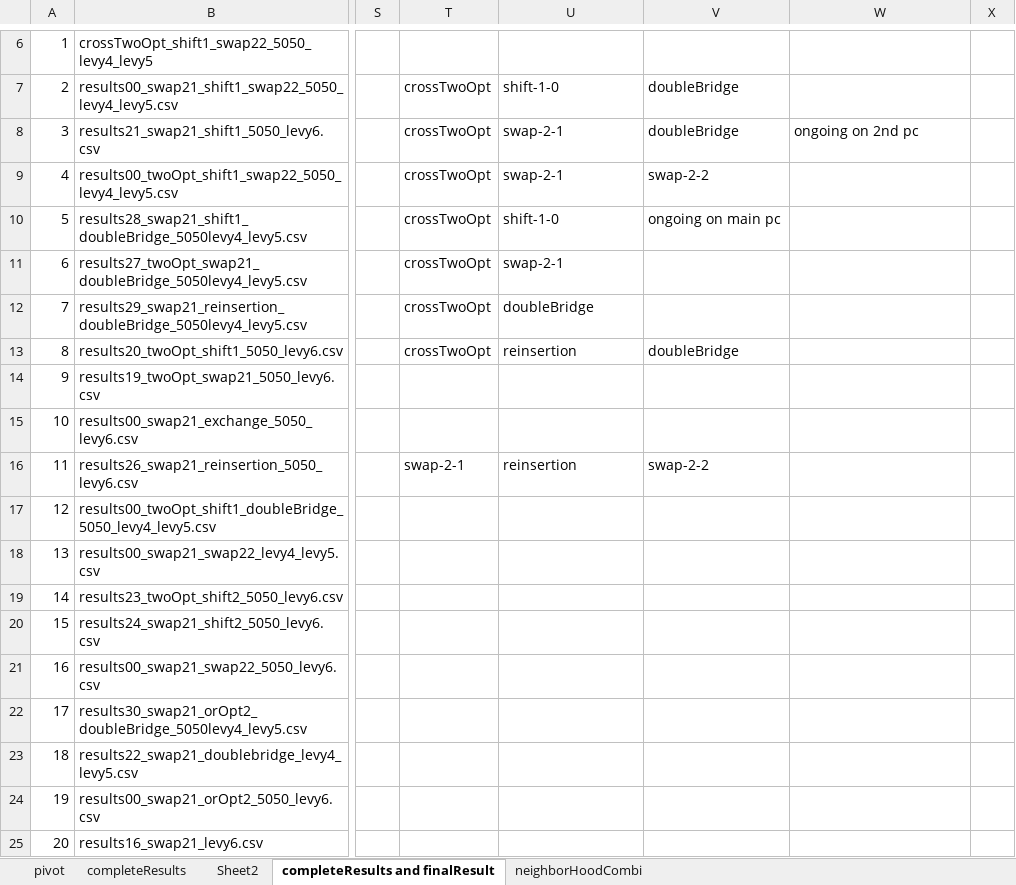
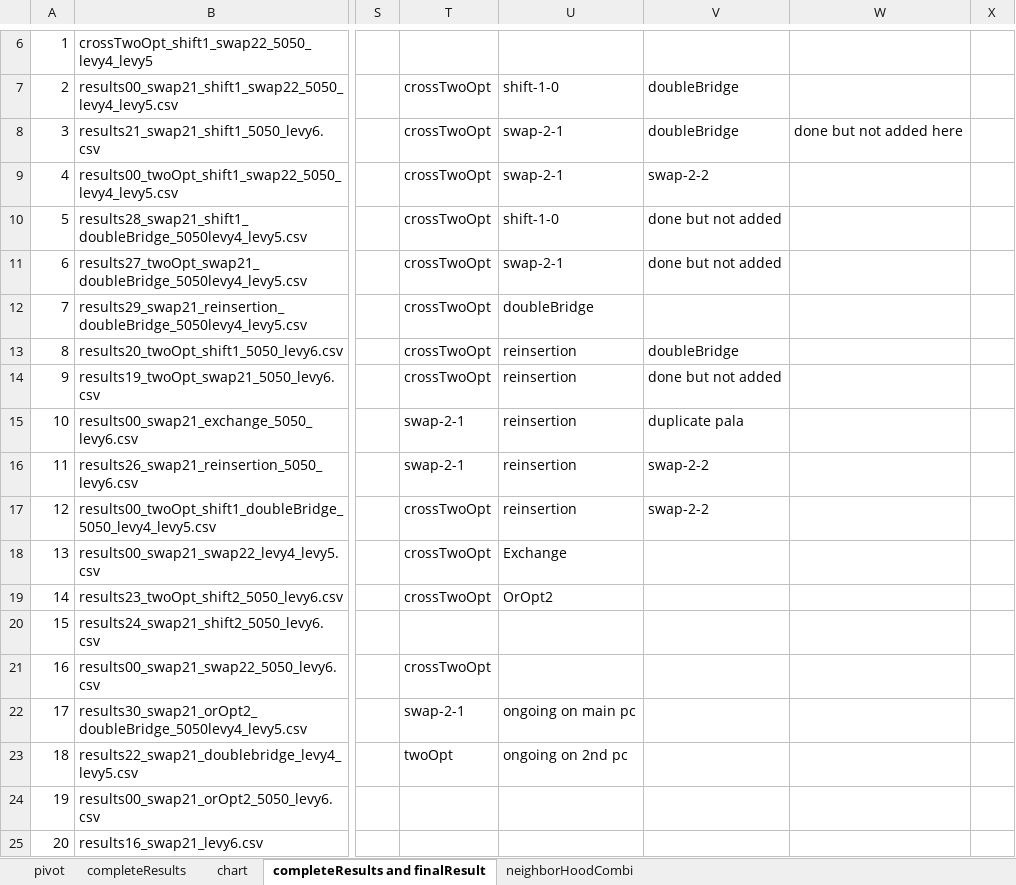
Before and after one commit to frostehhh/Cuckoo-Search-For-CVRP, an Excel workbook: completeResults/completeResults and experiment info.xlsx, sheet completeResults and finalResult, drawn as a sheet; only a part is shown, gaps mark what is left out; values as stored, in another font and other column widths than the file's, no cell formats; the diff names each change by its address in the sheet, - before the commit and + after, or states it on an @@ line.

Commit message:
results and update to crossTwoOpt for exp

```diff
--- a/completeResults/completeResults and experiment info.xlsx (sheet completeResults and finalResult)
+++ b/completeResults/completeResults and experiment info.xlsx (sheet completeResults and finalResult)
-sheet tab: Sheet2
+sheet tab: chart
-W8: ongoing on 2nd pc
+W8: done but not added here
-V10: ongoing on main pc
+V10: done but not added
-V11: (empty)
+V11: done but not added
-T14: (empty)
+T14: crossTwoOpt
-U14:U15: (empty)
+U14:U15: reinsertion
-V14: (empty)
+V14: done but not added
-T15: (empty)
+T15: swap-2-1
-V15: (empty)
+V15: duplicate pala
-T17:T19: (empty)
+T17:T19: crossTwoOpt
-U17: (empty)
+U17: reinsertion
-V17: (empty)
+V17: swap-2-2
-U18: (empty)
+U18: Exchange
-U19: (empty)
+U19: OrOpt2
-T21: (empty)
+T21: crossTwoOpt
-T22: (empty)
+T22: swap-2-1
-U22: (empty)
+U22: ongoing on main pc
-T23: (empty)
+T23: twoOpt
-U23: (empty)
+U23: ongoing on 2nd pc
```
Also changed, not shown: sheet neighborHoodCombi, cell formats, 6 other files.
